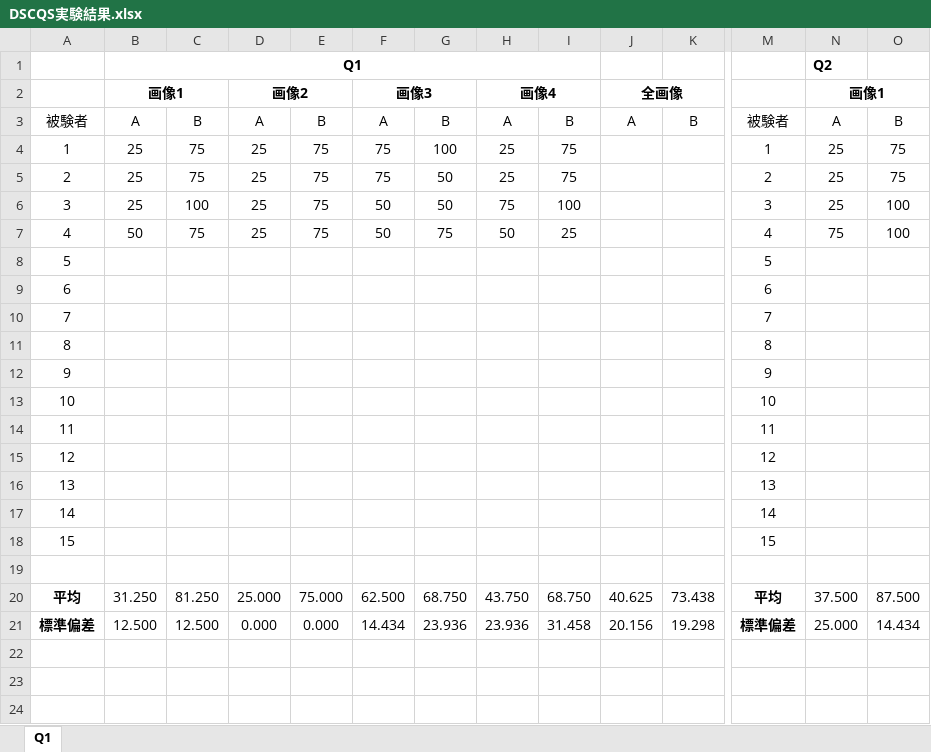
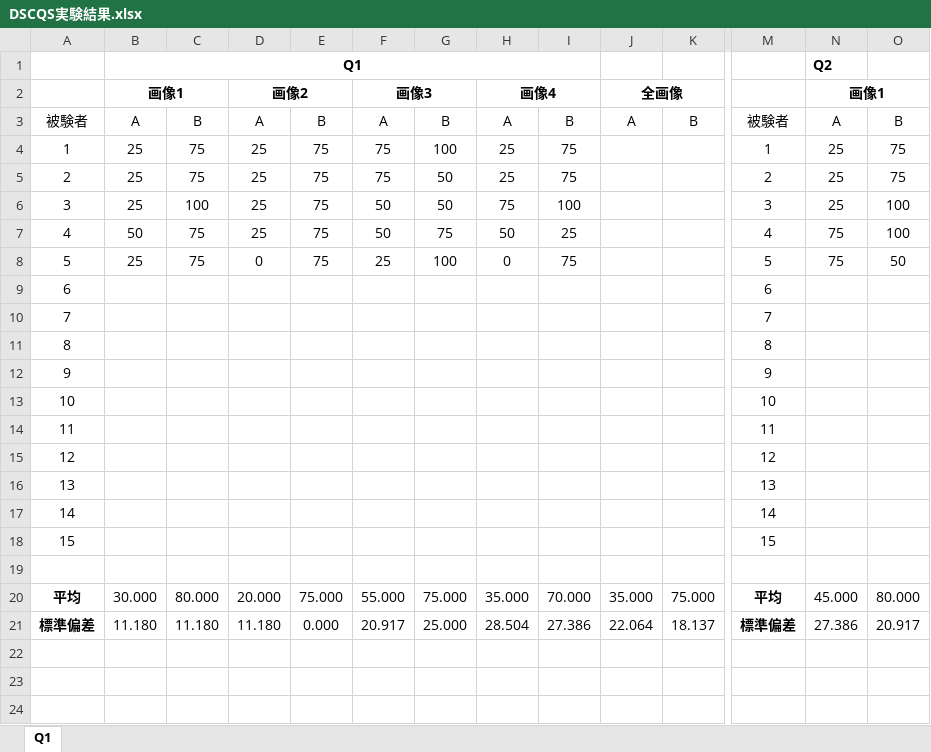
Before and after one commit to Collonville/ACE, an Excel workbook: DSCQS/DSCQS実験結果.xlsx, sheet Q1, drawn as a sheet; only a part is shown, gaps mark what is left out; values as stored, in another font and other column widths than the file's, no borders; charts and pictures not drawn; removed rows and columns are numbered as before the commit, all else as after; rows hold the shown columns only; the diff covers the shown part only; the diff names each change by its address in the sheet, - before the commit and + after, or states it on an @@ line.

```diff
--- a/DSCQS/DSCQS実験結果.xlsx (sheet Q1)
+++ b/DSCQS/DSCQS実験結果.xlsx (sheet Q1)
-row 8: 5 |  |  |  |  |  |  |  |  |  |  | 5
+row 8: 5 | 25 | 75 | 0 | 75 | 25 | 100 | 0 | 75 |  |  | 5 | 75 | 50
-row 20: 平均 | 31.250 | 81.250 | 25.000 | 75.000 | 62.500 | 68.750 | 43.750 | 68.750 | 40.625 | 73.438 | 平均 | 37.500 | 87.500
-row 21: 標準偏差 | 12.500 | 12.500 | 0.000 | 0.000 | 14.434 | 23.936 | 23.936 | 31.458 | 20.156 | 19.298 | 標準偏差 | 25.000 | 14.434
+row 20: 平均 | 30.000 | 80.000 | 20.000 | 75.000 | 55.000 | 75.000 | 35.000 | 70.000 | 35.000 | 75.000 | 平均 | 45.000 | 80.000
+row 21: 標準偏差 | 11.180 | 11.180 | 11.180 | 0.000 | 20.917 | 25.000 | 28.504 | 27.386 | 22.064 | 18.137 | 標準偏差 | 27.386 | 20.917
```
Also changed, not shown: 4 added rows, 36 edited cells and cell formats elsewhere in this sheet, charts or pictures, 9 other files.
